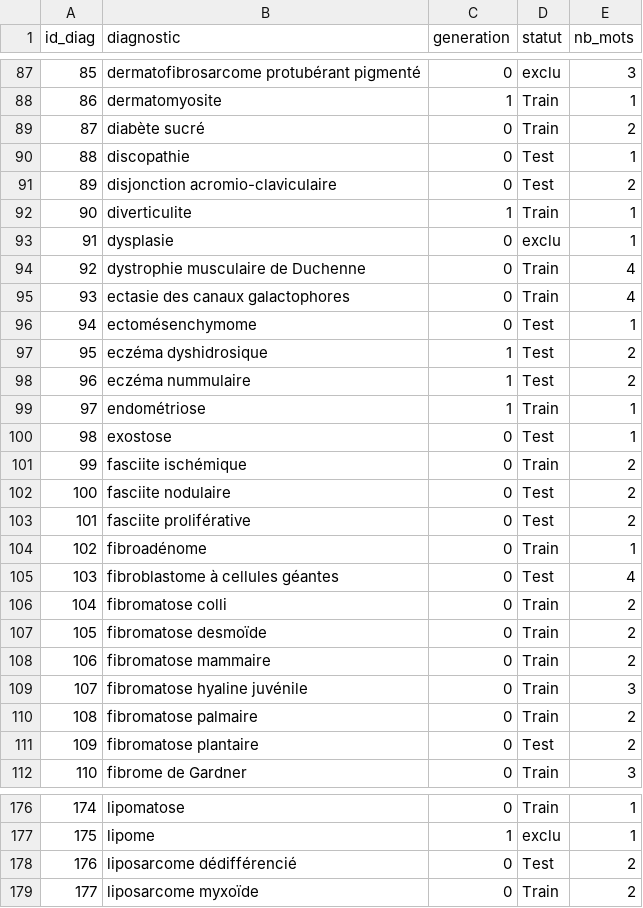
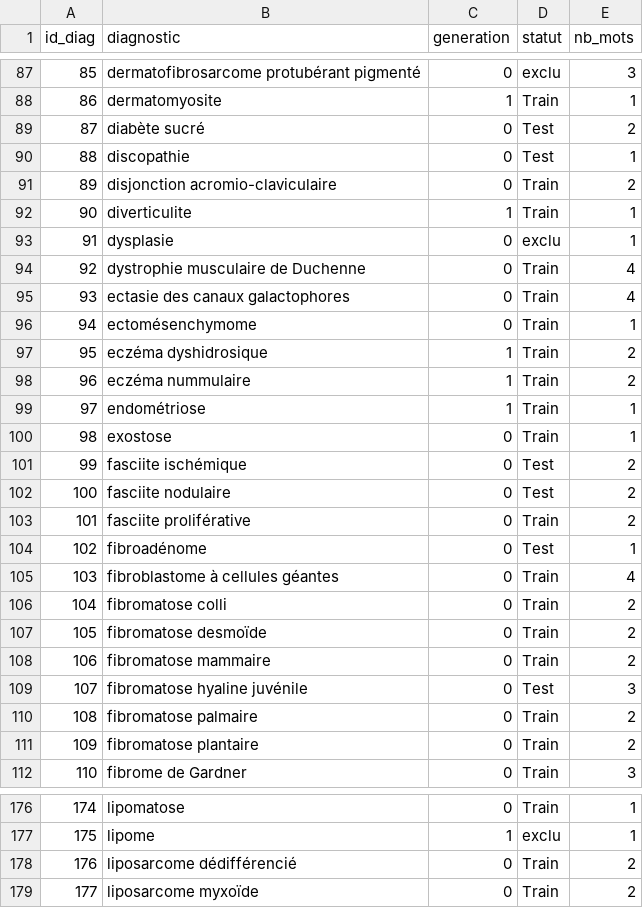
Before and after one commit to marcottemick/PCO, a CSV file: generate_data/test.csv, drawn as a sheet; only a part is shown, gaps mark what is left out; the diff covers the shown part only.

```diff
--- a/generate_data/test.csv
+++ b/generate_data/test.csv
@@ -88,5 +88,5 @@ id_diag;diagnostic;generation;statut;nb_mots
 86;dermatomyosite;1;Train;1
-87;diabète sucré;0;Train;2
+87;diabète sucré;0;Test;2
 88;discopathie;0;Test;1
-89;disjonction acromio-claviculaire;0;Test;2
+89;disjonction acromio-claviculaire;0;Train;2
 90;diverticulite;1;Train;1
@@ -95,12 +95,12 @@ id_diag;diagnostic;generation;statut;nb_mots
 93;ectasie des canaux galactophores;0;Train;4
-94;ectomésenchymome;0;Test;1
-95;eczéma dyshidrosique;1;Test;2
-96;eczéma nummulaire;1;Test;2
+94;ectomésenchymome;0;Train;1
+95;eczéma dyshidrosique;1;Train;2
+96;eczéma nummulaire;1;Train;2
 97;endométriose;1;Train;1
-98;exostose;0;Test;1
-99;fasciite ischémique;0;Train;2
+98;exostose;0;Train;1
+99;fasciite ischémique;0;Test;2
 100;fasciite nodulaire;0;Test;2
-101;fasciite proliférative;0;Test;2
-102;fibroadénome;0;Train;1
-103;fibroblastome à cellules géantes;0;Test;4
+101;fasciite proliférative;0;Train;2
+102;fibroadénome;0;Test;1
+103;fibroblastome à cellules géantes;0;Train;4
 104;fibromatose colli;0;Train;2
@@ -108,5 +108,5 @@ id_diag;diagnostic;generation;statut;nb_mots
 106;fibromatose mammaire;0;Train;2
-107;fibromatose hyaline juvénile;0;Train;3
+107;fibromatose hyaline juvénile;0;Test;3
 108;fibromatose palmaire;0;Train;2
-109;fibromatose plantaire;0;Test;2
+109;fibromatose plantaire;0;Train;2
 110;fibrome de Gardner;0;Train;3
@@ -177,3 +177,3 @@ id_diag;diagnostic;generation;statut;nb_mots
 175;lipome;1;exclu;1
-176;liposarcome dédifférencié;0;Test;2
+176;liposarcome dédifférencié;0;Train;2
 177;liposarcome myxoïde;0;Train;2
```
Also changed, not shown: 157 edited cells elsewhere in this file, 6 other files.
